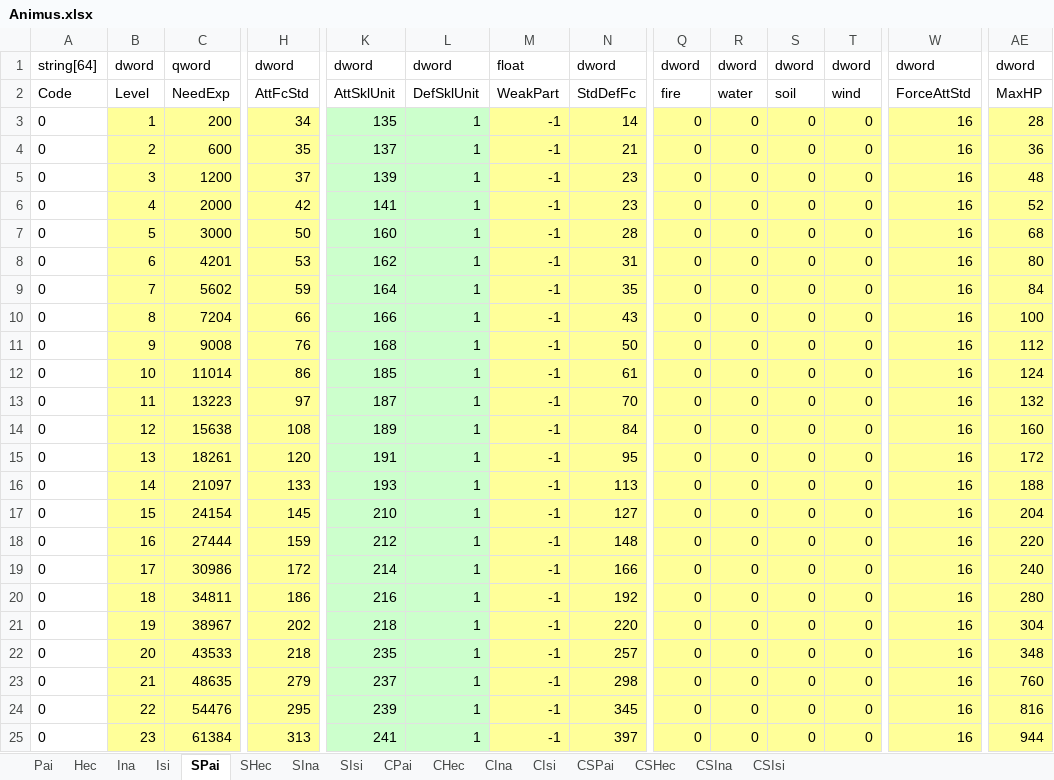
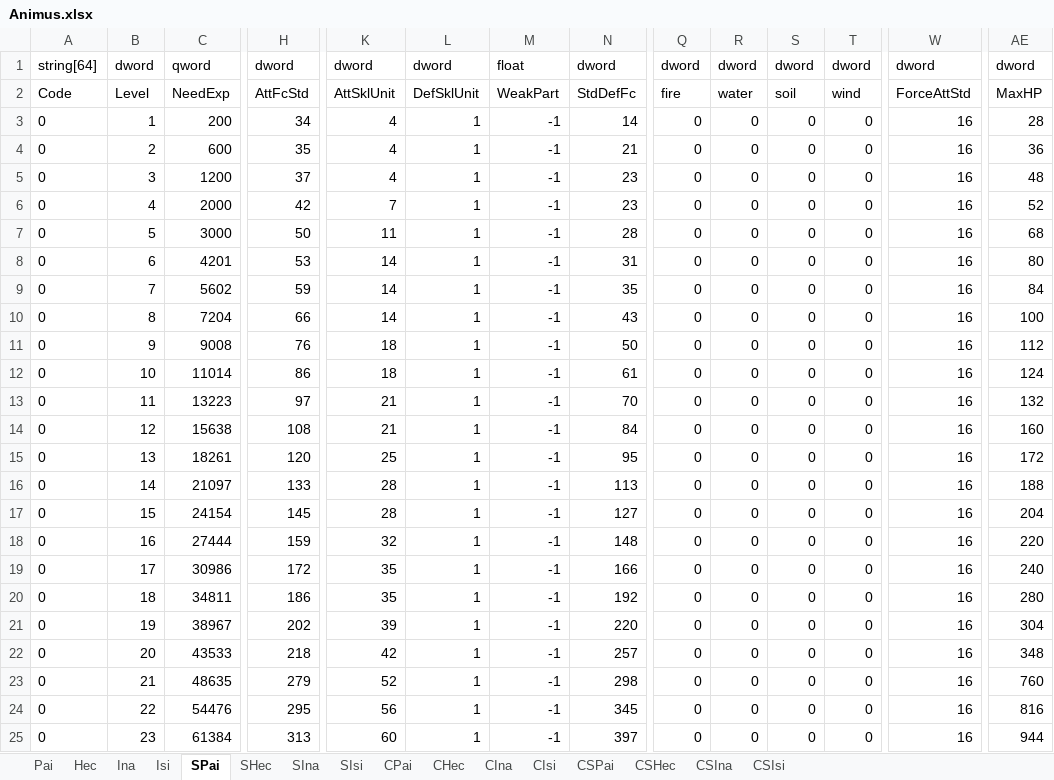
Before and after one commit to juangraydev/nexus-database, an Excel workbook: gu_in/Character.edf/Animus.xlsx, sheet SPai, drawn as a sheet; only a part is shown, gaps mark what is left out; values as stored, in another font and other column widths than the file's, no borders; the diff covers the shown part only; the diff names each change by its address in the sheet, - before the commit and + after, or states it on an @@ line.

```diff
--- a/gu_in/Character.edf/Animus.xlsx (sheet SPai)
+++ b/gu_in/Character.edf/Animus.xlsx (sheet SPai)
-B3:C25 fill: #FFFF99
+B3:C25 fill: none
-H3:H25 fill: #FFFF99
+H3:H25 fill: none
-K3: 135
+K3: 4
-K3:L25 fill: #CCFFCC
+K3:L25 fill: none
-M3:N25 fill: #FFFF99
+M3:N25 fill: none
-Q3:T25 fill: #FFFF99
+Q3:T25 fill: none
-W3:W25 fill: #FFFF99
+W3:W25 fill: none
-AE3:AE25 fill: #FFFF99
+AE3:AE25 fill: none
-K4: 137
+K4: 4
-K5: 139
+K5: 4
-K6: 141
+K6: 7
-K7: 160
+K7: 11
-K8: 162
+K8: 14
-K9: 164
+K9: 14
-K10: 166
+K10: 14
-K11: 168
+K11: 18
-K12: 185
+K12: 18
-K13: 187
+K13: 21
-K14: 189
+K14: 21
-K15: 191
+K15: 25
-K16: 193
+K16: 28
-K17: 210
+K17: 28
-K18: 212
+K18: 32
-K19: 214
+K19: 35
-K20: 216
+K20: 35
-K21: 218
+K21: 39
-K22: 235
+K22: 42
-K23: 237
+K23: 52
-K24: 239
+K24: 56
-K25: 241
+K25: 60
```
Also changed, not shown: 9 removed rows, 73 edited cells and cell formats elsewhere in this sheet, sheet Hec, sheet SIna, sheet SIsi, sheet SHec, sheet Isi, sheet Pai, 9 more sheets, gu_in/Character.edf/Action.xlsx, gu_in/Character.edf/Class.xlsx, 12 other files.
